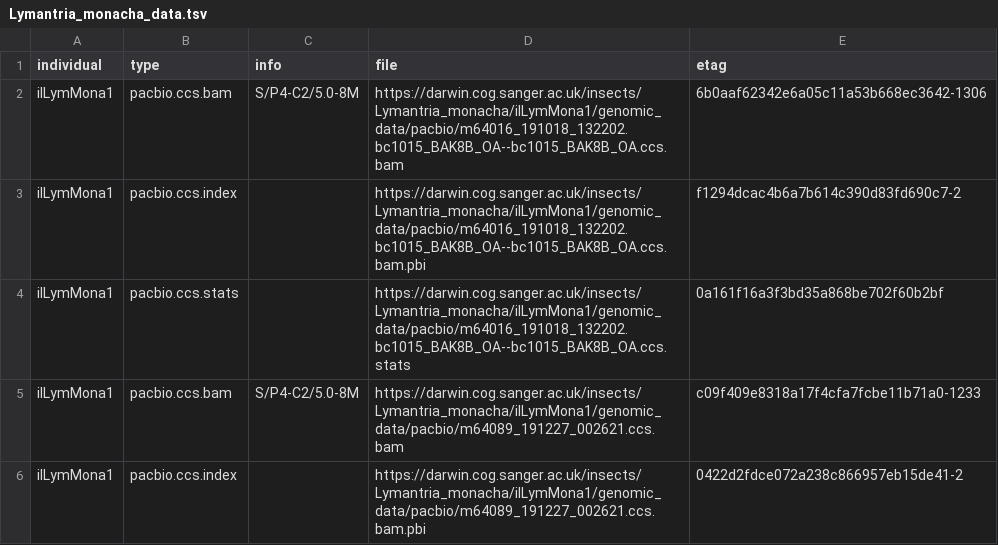
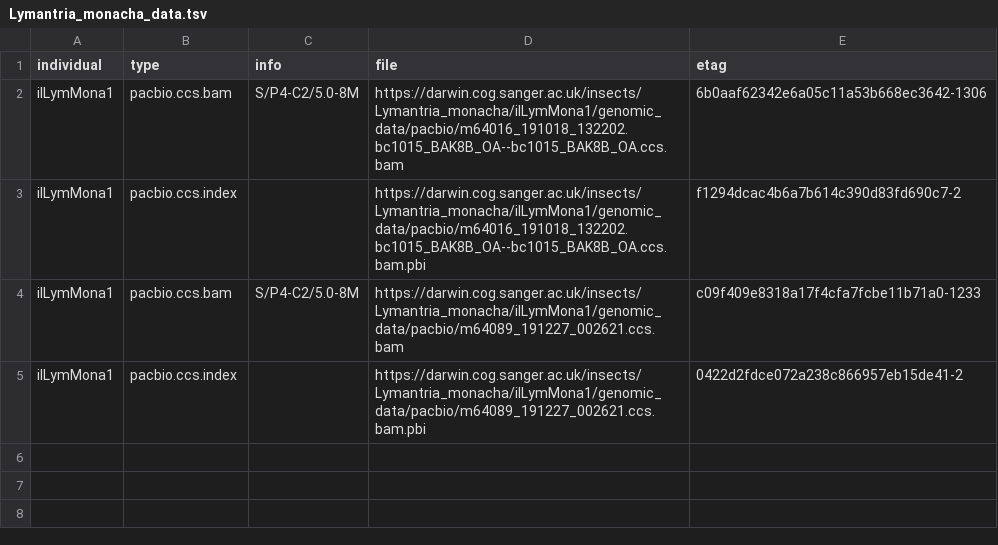
Before and after one commit to darwintreeoflife/darwintreeoflife.data, a TSV file: species/Lymantria_monacha/Lymantria_monacha_data.tsv, drawn as a sheet.

```diff
--- a/species/Lymantria_monacha/Lymantria_monacha_data.tsv
+++ b/species/Lymantria_monacha/Lymantria_monacha_data.tsv
@@ -3,3 +3,2 @@ ilLymMona1	pacbio.ccs.bam	S/P4-C2/5.0-8M	https://darwin.cog.sanger.ac.uk/insects
 ilLymMona1	pacbio.ccs.index		https://darwin.cog.sanger.ac.uk/insects/Lymantria_monacha/ilLymMona1/genomic_data/pacbio/m64016_191018_132202.bc1015_BAK8B_OA--bc1015_BAK8B_OA.ccs.bam.pbi	f1294dcac4b6a7b614c390d83fd690c7-2
-ilLymMona1	pacbio.ccs.stats		https://darwin.cog.sanger.ac.uk/insects/Lymantria_monacha/ilLymMona1/genomic_data/pacbio/m64016_191018_132202.bc1015_BAK8B_OA--bc1015_BAK8B_OA.ccs.stats	0a161f16a3f3bd35a868be702f60b2bf
 ilLymMona1	pacbio.ccs.bam	S/P4-C2/5.0-8M	https://darwin.cog.sanger.ac.uk/insects/Lymantria_monacha/ilLymMona1/genomic_data/pacbio/m64089_191227_002621.ccs.bam	c09f409e8318a17f4cfa7fcbe11b71a0-1233
```
Also changed, not shown: species/Cosmia_trapezina/Cosmia_trapezina_data.tsv, species/Endotricha_flammealis/Endotricha_flammealis_data.tsv, 18 other files.
